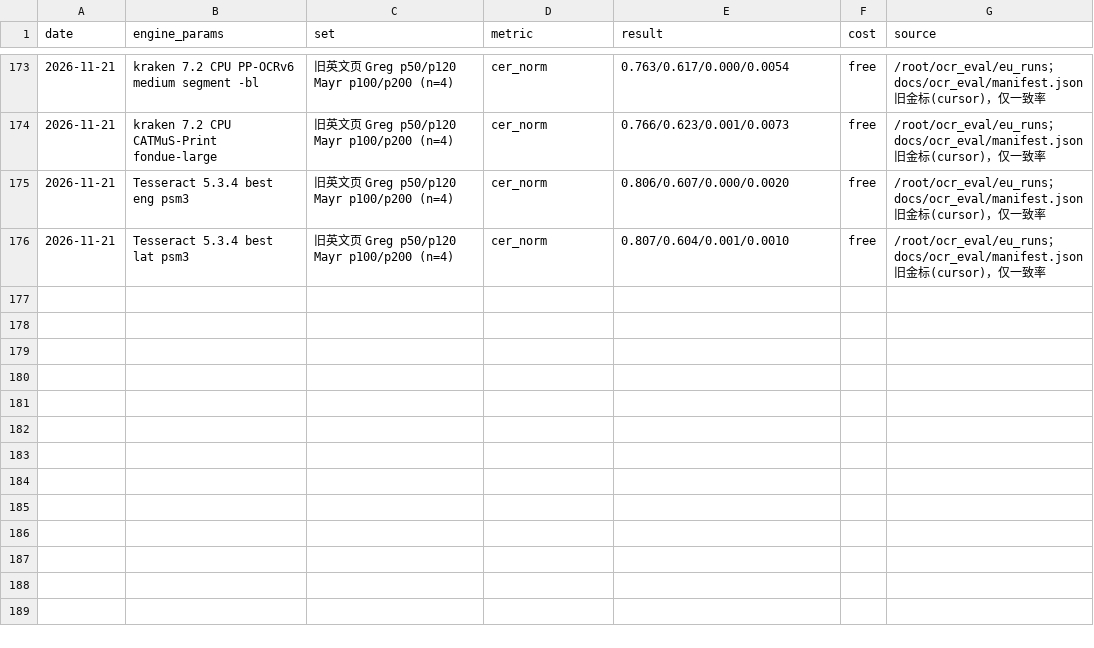
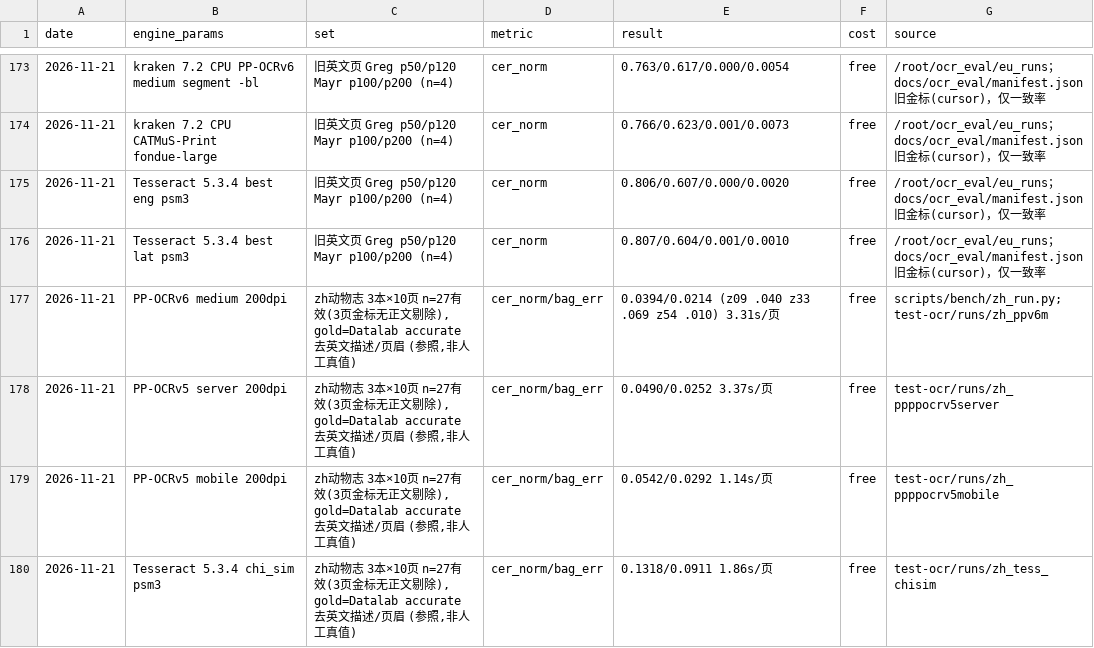
Before and after one commit to deyuanyang92-dev/Taxonomy-Aware-Scientific-Book-Translation, a TSV file: docs/ocr_eval/LEDGER.tsv, drawn as a sheet; only a part is shown, gaps mark what is left out.

```diff
--- a/docs/ocr_eval/LEDGER.tsv
+++ b/docs/ocr_eval/LEDGER.tsv
@@ -176 +176,5 @@ date	engine_params	set	metric	result	cost	source
 2026-11-21	Tesseract 5.3.4 best lat psm3	旧英文页 Greg p50/p120 Mayr p100/p200 (n=4)	cer_norm	0.807/0.604/0.001/0.0010	free	/root/ocr_eval/eu_runs；docs/ocr_eval/manifest.json 旧金标(cursor)，仅一致率
+2026-11-21	PP-OCRv6 medium 200dpi	zh动物志 3本×10页 n=27有效(3页金标无正文剔除), gold=Datalab accurate 去英文描述/页眉 (参照,非人工真值)	cer_norm/bag_err	0.0394/0.0214 (z09 .040 z33 .069 z54 .010) 3.31s/页	free	scripts/bench/zh_run.py; test-ocr/runs/zh_ppv6m
+2026-11-21	PP-OCRv5 server 200dpi	zh动物志 3本×10页 n=27有效(3页金标无正文剔除), gold=Datalab accurate 去英文描述/页眉 (参照,非人工真值)	cer_norm/bag_err	0.0490/0.0252 3.37s/页	free	test-ocr/runs/zh_ppppocrv5server
+2026-11-21	PP-OCRv5 mobile 200dpi	zh动物志 3本×10页 n=27有效(3页金标无正文剔除), gold=Datalab accurate 去英文描述/页眉 (参照,非人工真值)	cer_norm/bag_err	0.0542/0.0292 1.14s/页	free	test-ocr/runs/zh_ppppocrv5mobile
+2026-11-21	Tesseract 5.3.4 chi_sim psm3	zh动物志 3本×10页 n=27有效(3页金标无正文剔除), gold=Datalab accurate 去英文描述/页眉 (参照,非人工真值)	cer_norm/bag_err	0.1318/0.0911 1.86s/页	free	test-ocr/runs/zh_tess_chisim
```
Also changed, not shown: 6 other files.
